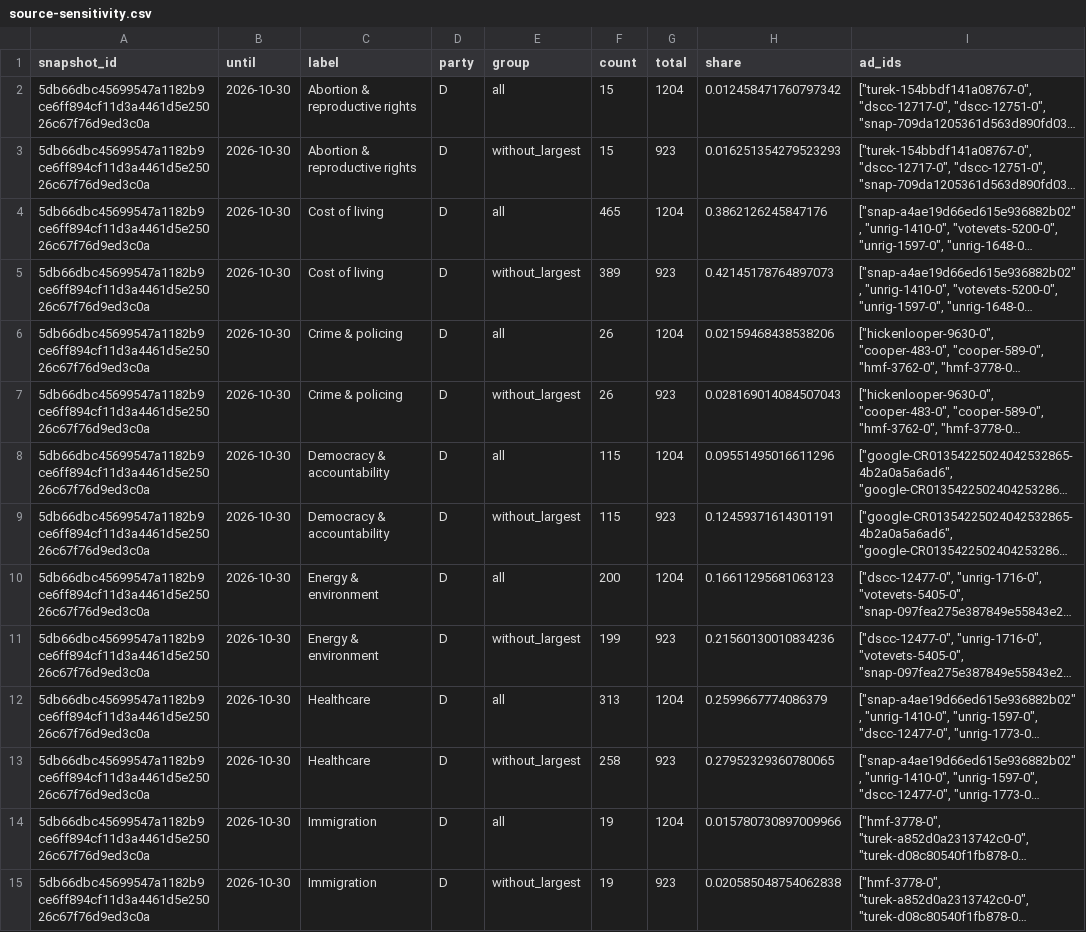
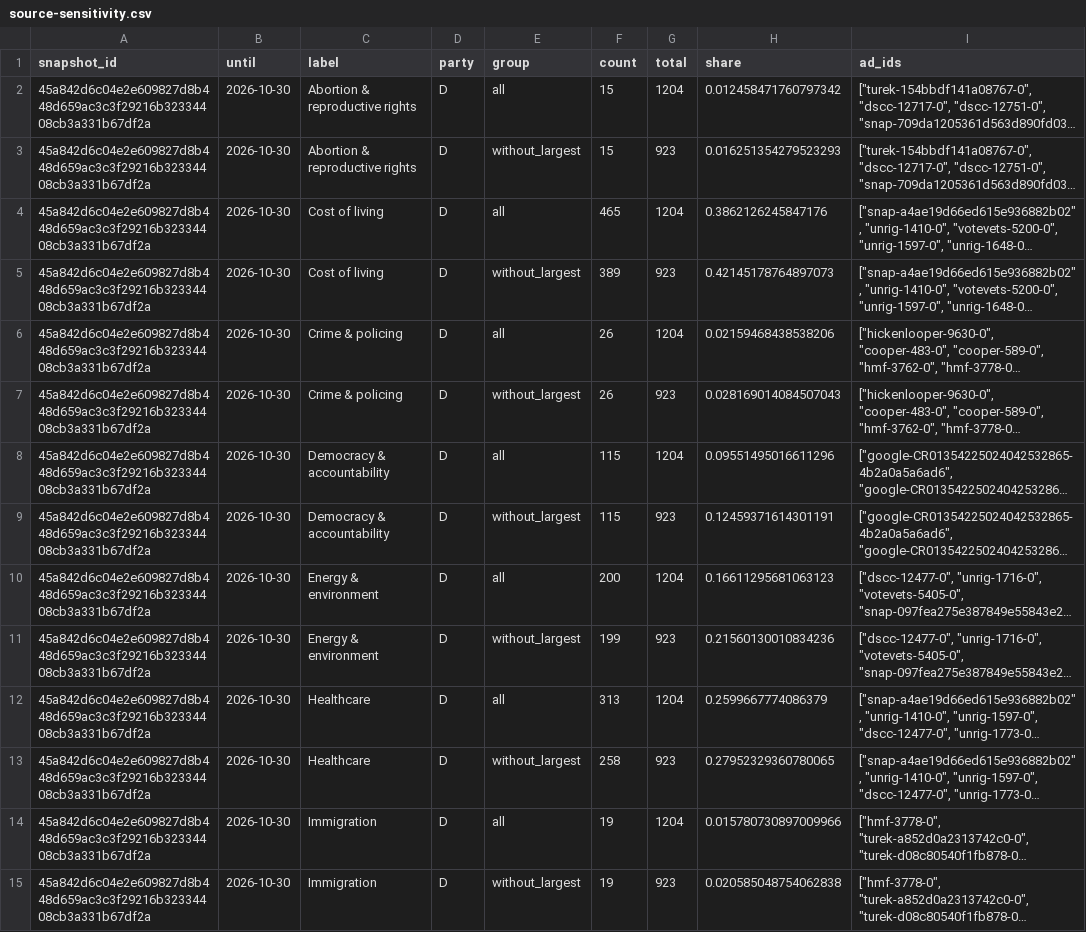
Before and after one commit to hanshanley/political-ads, a CSV file: outputs/figures/source-sensitivity.csv, drawn as a sheet; only a part is shown; long unchanged cells end in …; the diff covers the shown part only; the diff names each change by its address in the sheet, - before the commit and + after, or states it on an @@ line.

```diff
--- a/outputs/figures/source-sensitivity.csv
+++ b/outputs/figures/source-sensitivity.csv
-A2:A15 (snapshot_id): 5db66dbc45699547a1182b9ce6ff894cf11d3a4461d5e25026c67f76d9ed3c0a
+A2:A15 (snapshot_id): 45a842d6c04e2e609827d8b448d659ac3c3f29216b32334408cb3a331b67df2a
```
Also changed, not shown: 82 edited cells elsewhere in this file, outputs/figures/ad-strategy.csv, outputs/figures/issue-language.csv, 34 other files.
